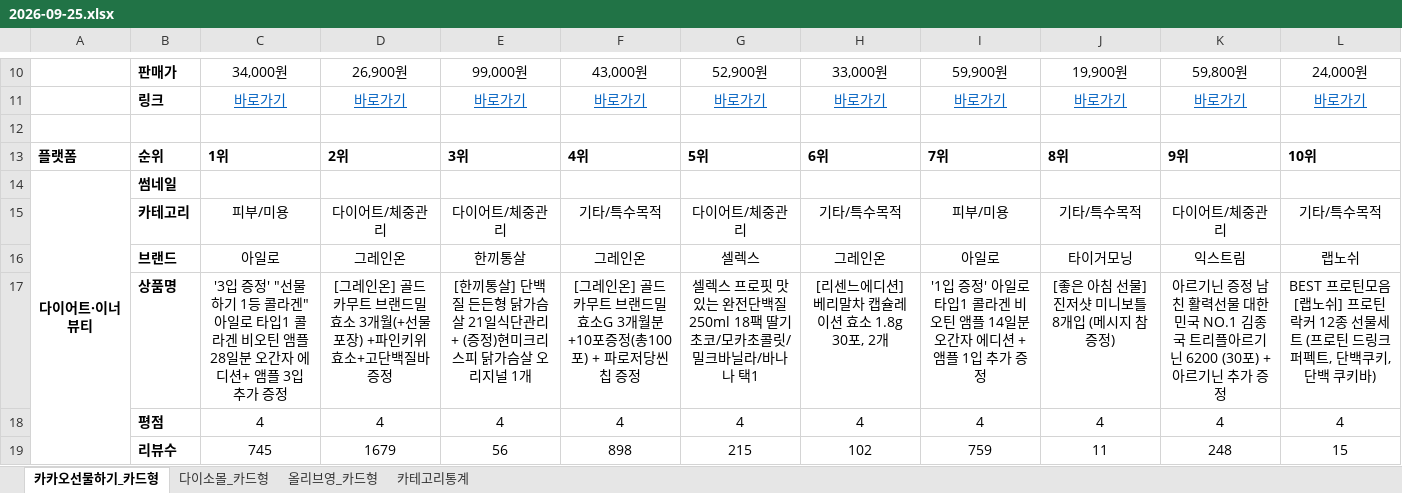
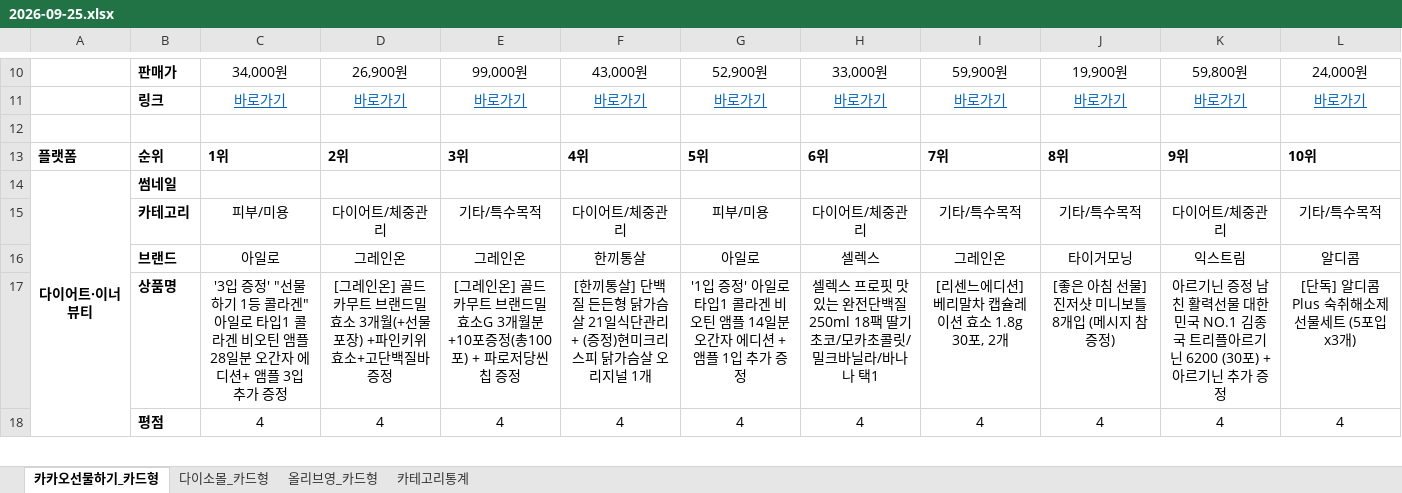
Before and after one commit to primexx98-sudo/online-mall-ranking, an Excel workbook: data/daily/2026-09/2026-09-25.xlsx, sheet 카카오선물하기_카드형, drawn as a sheet; only a part is shown, gaps mark what is left out; values as stored, in another font and other column widths than the file's, no borders; charts and pictures not drawn; removed rows and columns are numbered as before the commit, all else as after; the diff covers the shown part only; the diff names each change by its address in the sheet, - before the commit and + after, or states it on an @@ line.

```diff
--- a/data/daily/2026-09/2026-09-25.xlsx (sheet 카카오선물하기_카드형)
+++ b/data/daily/2026-09/2026-09-25.xlsx (sheet 카카오선물하기_카드형)
-E15: 다이어트/체중관리
+E15: 기타/특수목적
-F15: 기타/특수목적
+F15: 다이어트/체중관리
-G15: 다이어트/체중관리
+G15: 피부/미용
-H15: 기타/특수목적
+H15: 다이어트/체중관리
-I15: 피부/미용
+I15: 기타/특수목적
-row 16:  | 브랜드 | 아일로 | 그레인온 | 한끼통살 | 그레인온 | 셀렉스 | 그레인온 | 아일로 | 타이거모닝 | 익스트림 | 랩노쉬
-row 17:  | 상품명 | '3입 증정' "선물하기 1등 콜라겐" 아일로 타입1 콜라겐 비오틴 앰플 28일분 오간자 에디션+ 앰플 3입 추가 증정 | [그레인온] 골드 카무트 브랜드밀 효소 3개월(+선물포장) +파인키위효소+고단백질바 증정 | [한끼통살] 단백질 든든형 닭가슴살 21일식단관리+ (증정)현미크리스피 닭가슴살 오리지널 1개 | [그레인온] 골드 카무트 브랜드밀효소G 3개월분+10포증정(총100포) + 파로저당씬칩 증정 | 셀렉스 프로핏 맛있는 완전단백질 250ml 18팩 딸기초코/모카초콜릿/밀크바닐라/바나나 택1 | [리센느에디션] 베리말차 캡슐레이션 효소 1.8g 30포, 2개 | '1입 증정' 아일로 타입1 콜라겐 비오틴 앰플 14일분 오간자 에디션 + 앰플 1입 추가 증정 | [좋은 아침 선물] 진저샷 미니보틀 8개입 (메시지 참 증정) | 아르기닌 증정 남친 활력선물 대한민국 NO.1 김종국 트리플아르기닌 6200 (30포) + 아르기닌 추가 증정 | BEST 프로틴모음 [랩노쉬] 프로틴 락커 12종 선물세트 (프로틴 드링크 퍼펙트, 단백쿠키, 단백 쿠키바)
+row 16:  | 브랜드 | 아일로 | 그레인온 | 그레인온 | 한끼통살 | 아일로 | 셀렉스 | 그레인온 | 타이거모닝 | 익스트림 | 알디콤
+row 17:  | 상품명 | '3입 증정' "선물하기 1등 콜라겐" 아일로 타입1 콜라겐 비오틴 앰플 28일분 오간자 에디션+ 앰플 3입 추가 증정 | [그레인온] 골드 카무트 브랜드밀 효소 3개월(+선물포장) +파인키위효소+고단백질바 증정 | [그레인온] 골드 카무트 브랜드밀효소G 3개월분+10포증정(총100포) + 파로저당씬칩 증정 | [한끼통살] 단백질 든든형 닭가슴살 21일식단관리+ (증정)현미크리스피 닭가슴살 오리지널 1개 | '1입 증정' 아일로 타입1 콜라겐 비오틴 앰플 14일분 오간자 에디션 + 앰플 1입 추가 증정 | 셀렉스 프로핏 맛있는 완전단백질 250ml 18팩 딸기초코/모카초콜릿/밀크바닐라/바나나 택1 | [리센느에디션] 베리말차 캡슐레이션 효소 1.8g 30포, 2개 | [좋은 아침 선물] 진저샷 미니보틀 8개입 (메시지 참 증정) | 아르기닌 증정 남친 활력선물 대한민국 NO.1 김종국 트리플아르기닌 6200 (30포) + 아르기닌 추가 증정 | [단독] 알디콤Plus 숙취해소제 선물세트 (5포입x3개)
-row 19:  | 리뷰수 | 745 | 1679 | 56 | 898 | 215 | 102 | 759 | 11 | 248 | 15
```
Also changed, not shown: 5 added rows, 4 removed rows and 8 edited cells elsewhere in this sheet, sheet 다이소몰_카드형, sheet 올리브영_카드형, sheet 카테고리통계, charts or pictures.
